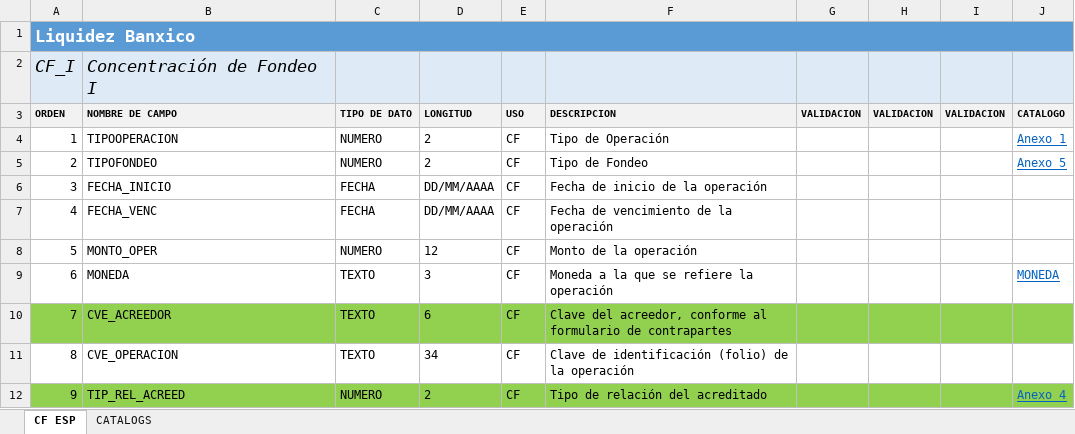
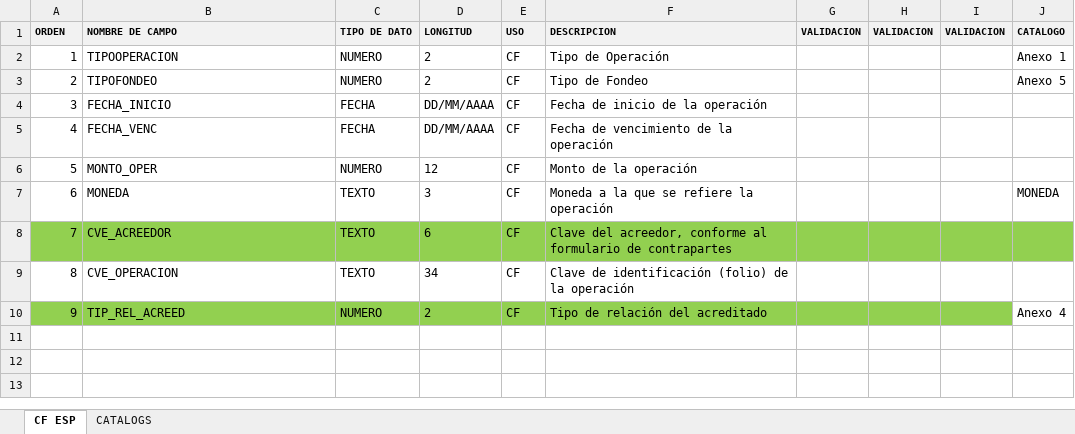
Before and after one commit to steakler-blip/ion_reportes_estrutura, an Excel workbook: CF_ESP/Layout CF_V3_ultimaVersion.xlsx, sheet CF ESP, drawn as a sheet; values as stored, in another font and other column widths than the file's, no borders; removed rows and columns are numbered as before the commit, all else as after; the diff names each change by its address in the sheet, - before the commit and + after, or states it on an @@ line.

Commit message:
Update Layout CF_V3_ultimaVersion.xlsx

```diff
--- a/CF_ESP/Layout CF_V3_ultimaVersion.xlsx (sheet CF ESP)
+++ b/CF_ESP/Layout CF_V3_ultimaVersion.xlsx (sheet CF ESP)
-row 1: Liquidez Banxico
-row 2: CF_I | Concentración de Fondeo I
@@ J2:J3 underline: on → off, text colour: #0563C1 → black @@
@@ J7 underline: on → off, text colour: #0563C1 → black @@
@@ J10 underline: on → off, text colour: #0563C1 → black, fill: #92D050 → none @@
```
